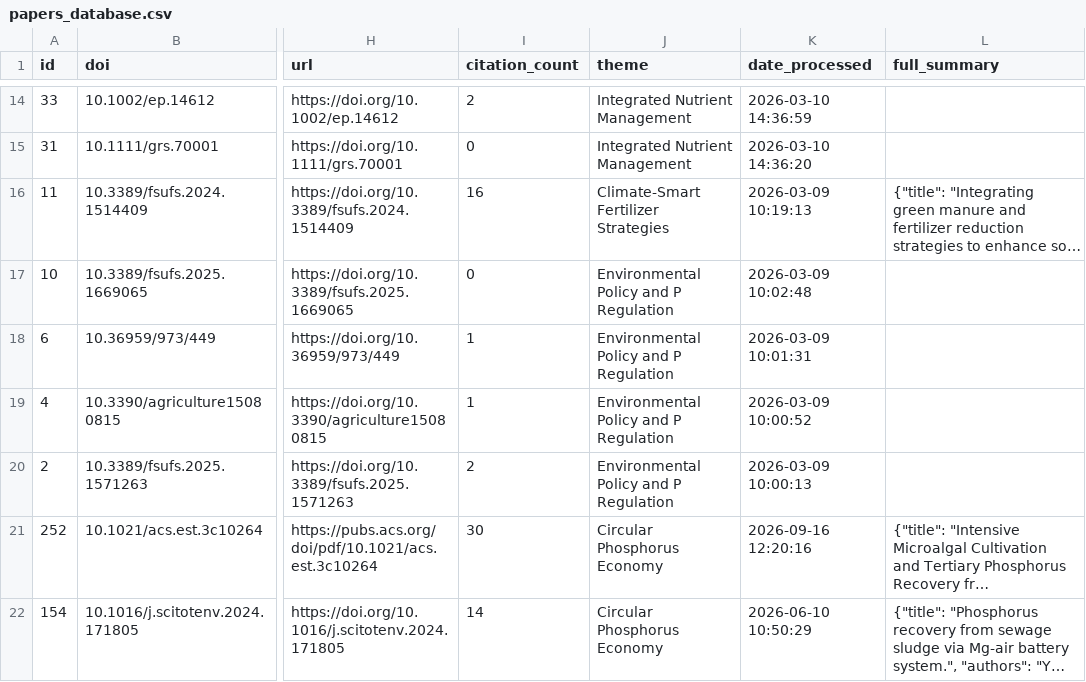
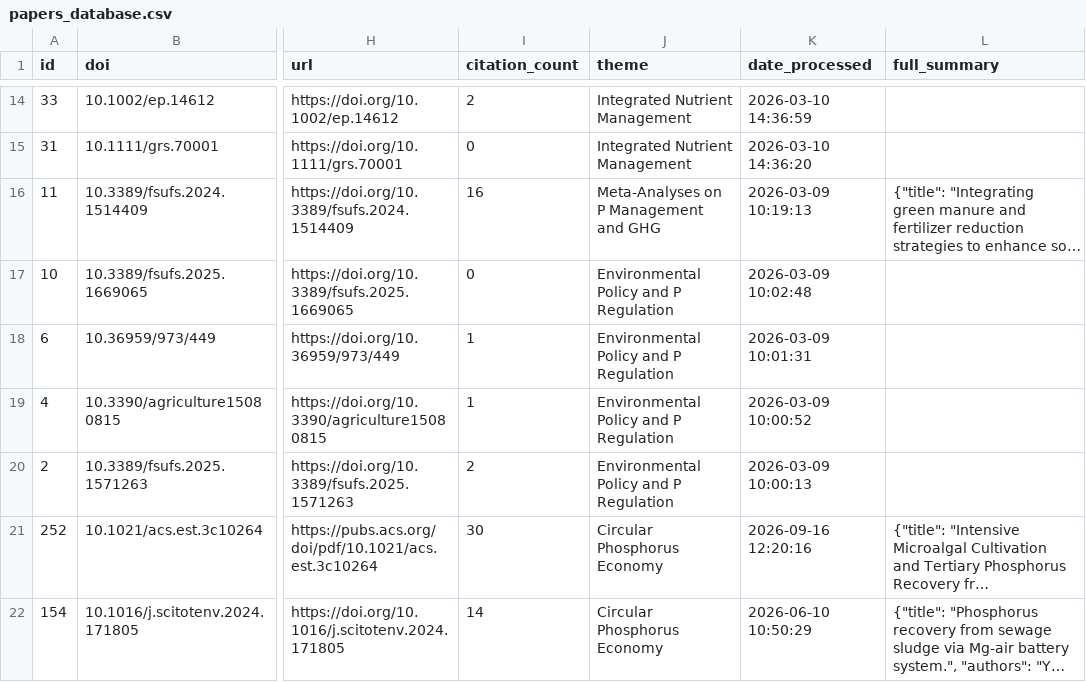
Before and after one commit to medboullouz1-alt/phosphorus-research-agent-, a CSV file: data/papers_database.csv, drawn as a sheet; only a part is shown, gaps mark what is left out; long unchanged cells end in …; the diff names each change by its address in the sheet, - before the commit and + after, or states it on an @@ line.

```diff
--- a/data/papers_database.csv
+++ b/data/papers_database.csv
-J16 (theme): Climate-Smart Fertilizer Strategies
+J16 (theme): Meta-Analyses on P Management and GHG
```
Also changed, not shown: 2 other files.
